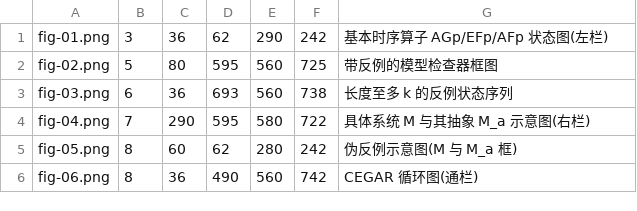
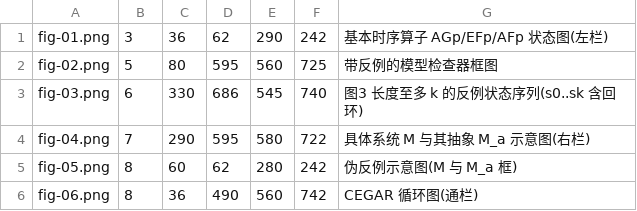
Before and after one commit to c2j/ACM-Turing-Award-Lectures, a TSV file: scripts/specs/2007-clarke-emerson-sifakis-Model Checking Algorithmic Verification and Debugging.tsv, drawn as a sheet.

```diff
--- a/scripts/specs/2007-clarke-emerson-sifakis-Model Checking Algorithmic Verification and Debugging.tsv
+++ b/scripts/specs/2007-clarke-emerson-sifakis-Model Checking Algorithmic Verification and Debugging.tsv
@@ -2,3 +2,3 @@ fig-01.png	3	36	62	290	242	基本时序算子 AGp/EFp/AFp 状态图(左栏)
 fig-02.png	5	80	595	560	725	带反例的模型检查器框图
-fig-03.png	6	36	693	560	738	长度至多 k 的反例状态序列
+fig-03.png	6	330	686	545	740	图3 长度至多 k 的反例状态序列(s0..sk 含回环)
 fig-04.png	7	290	595	580	722	具体系统 M 与其抽象 M_a 示意图(右栏)
```
Also changed, not shown: scripts/specs/1988-sutherland-Micropipelines.tsv, 21 other files.
